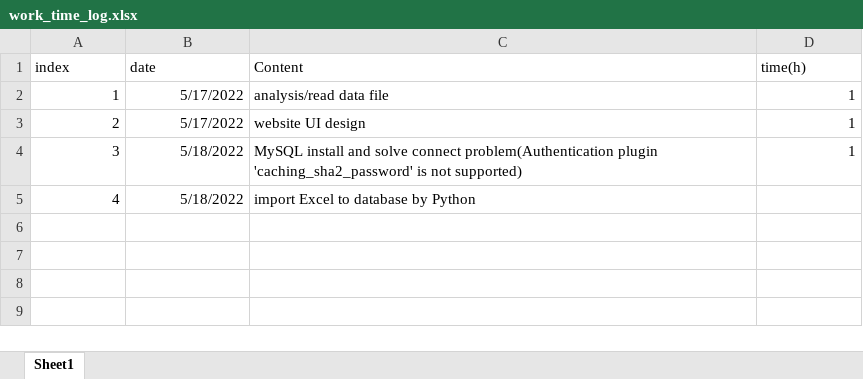
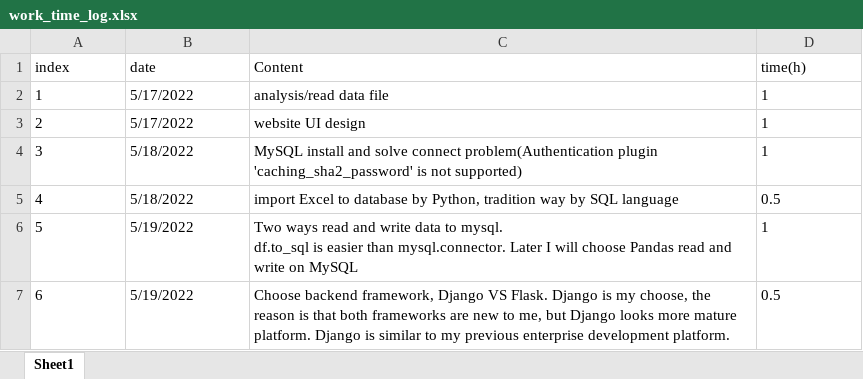
Before and after one commit to lingwsh/Search_Excel_Demo, an Excel workbook: work_time_log.xlsx, sheet Sheet1, drawn as a sheet; values as stored, in another font and other column widths than the file's, no borders; ↵ is a line break in a cell; the diff names each change by its address in the sheet, - before the commit and + after, or states it on an @@ line.

Commit message:
data read and write to mysql
Pandas.to_sql is better.

```diff
--- a/work_time_log.xlsx (sheet Sheet1)
+++ b/work_time_log.xlsx (sheet Sheet1)
-A2:B5 alignment: right
+A2:B5 alignment: left
-D2:D4 alignment: right
+D2:D4 alignment: left
-C5 (Content): …database by Python
+C5 (Content): …database by Python, tradition way by SQL language
-D5 (time(h)): (empty)
+D5 (time(h)): 0.5
+row 6: 5 | 5/19/2022 | Two ways read and write data to mysql. ↵ df.to_sql is easier than mysql.connector. Later I will choose Pandas read and write on MySQL | 1
+row 7: 6 | 5/19/2022 | Choose backend framework, Django VS Flask. Django is my choose, the reason is that both frameworks are new to me, but Django looks more mature platform. Django is similar to my previous enterprise development platform. | 0.5
```
Also changed, not shown: 1 other file.
